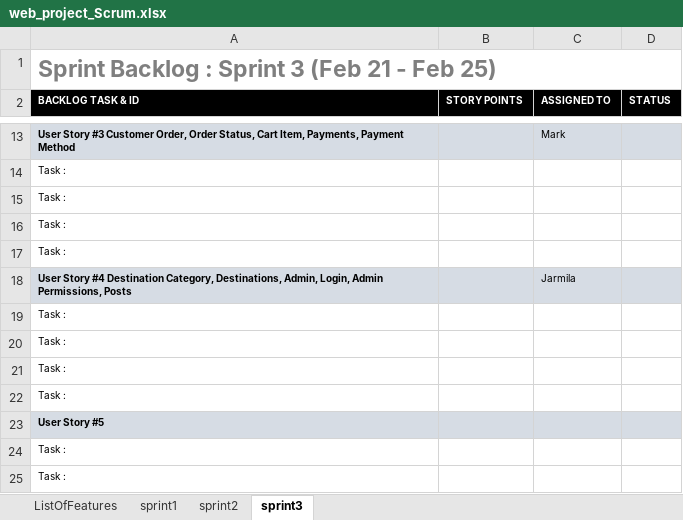
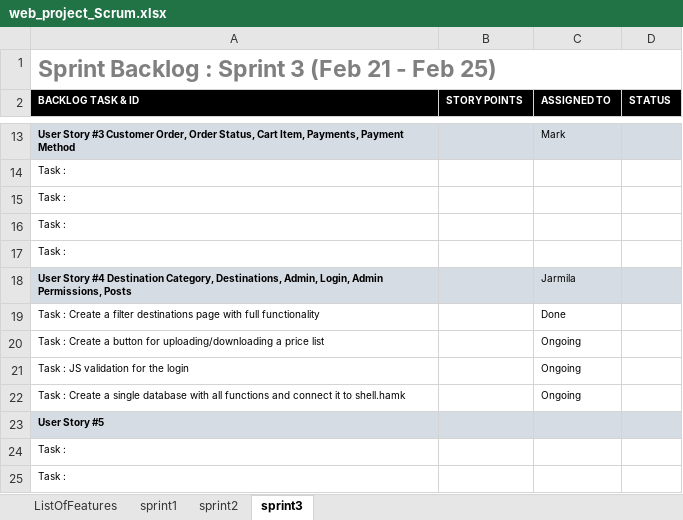
Before and after one commit to markek1337/group2_wp, an Excel workbook: web_project_Scrum.xlsx, sheet sprint3, drawn as a sheet; only a part is shown, gaps mark what is left out; values as stored, in another font and other column widths than the file's, no borders; charts and pictures not drawn; removed rows and columns are numbered as before the commit, all else as after; the diff names each change by its address in the sheet, - before the commit and + after, or states it on an @@ line.

Commit message:
updated most files
updated header and index, added log-in, register and filter

```diff
--- a/web_project_Scrum.xlsx (sheet sprint3)
+++ b/web_project_Scrum.xlsx (sheet sprint3)
-row 19: Task :
-row 20: Task :
-row 21: Task :
-row 22: Task :
+row 19: Task : Create a filter destinations page with full functionality |  | Done
+row 20: Task : Create a button for uploading/downloading a price list |  | Ongoing
+row 21: Task : JS validation for the login |  | Ongoing
+row 22: Task : Create a single database with all functions and connect it to shell.hamk |  | Ongoing
```
Also changed, not shown: sheet sprint2, sheet sprint1, 21 other files.
